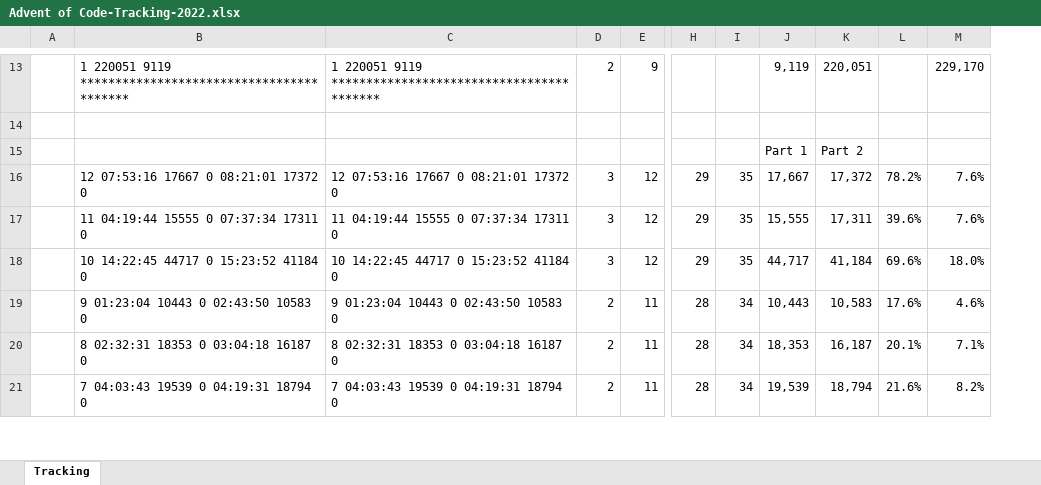
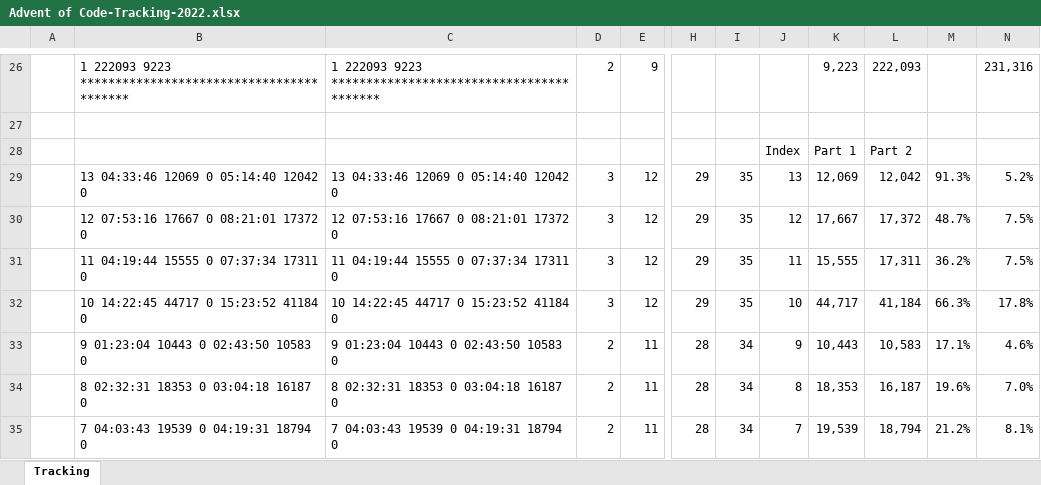
Before and after one commit to aforgiel/AdventOfCode2022, an Excel workbook: Advent of Code-Tracking-2022.xlsx, sheet Tracking, drawn as a sheet; only a part is shown, gaps mark what is left out; values as stored, in another font and other column widths than the file's, no borders; conditional formats not drawn; removed rows and columns are numbered as before the commit, all else as after; rows hold the shown columns only; the diff covers the shown part only; the diff names each change by its address in the sheet, - before the commit and + after, or states it on an @@ line.

```diff
--- a/Advent of Code-Tracking-2022.xlsx (sheet Tracking)
+++ b/Advent of Code-Tracking-2022.xlsx (sheet Tracking)
+column J, row 28: Index; rows 30-35: 12 | 11 | 10 | 9 | 8 | 7
-column L, rows 16-21: 78.2% | 39.6% | 69.6% | 17.6% | 20.1% | 21.6%
-column M, rows 13-21: 229,170 |  |  | 7.6% | 7.6% | 18.0% | 4.6% | 7.1% | 8.2%
+column M, rows 30-35: 48.7% | 36.2% | 66.3% | 17.1% | 19.6% | 21.2%
+column N, row 26: 231,316; rows 30-35: 7.5% | 7.5% | 17.8% | 4.6% | 7.0% | 8.1%
-B26: 1 220051 9119 *****************************************
+B26: 1 222093 9223 *****************************************
-C26: 1 220051 9119 *****************************************
+C26: 1 222093 9223 *****************************************
-K26: 9,119
+K26: 9,223
-L26: 220,051
+L26: 222,093
+row 29:  | 13 04:33:46 12069 0 05:14:40 12042 0 | 13 04:33:46 12069 0 05:14:40 12042 0 | 3 | 12 | 29 | 35 | 13 | 12,069 | 12,042 | 91.3% | 5.2%
```
Also changed, not shown: 13 added rows and 44 edited cells elsewhere in this sheet, formulas that keep their value, 5 other files.
